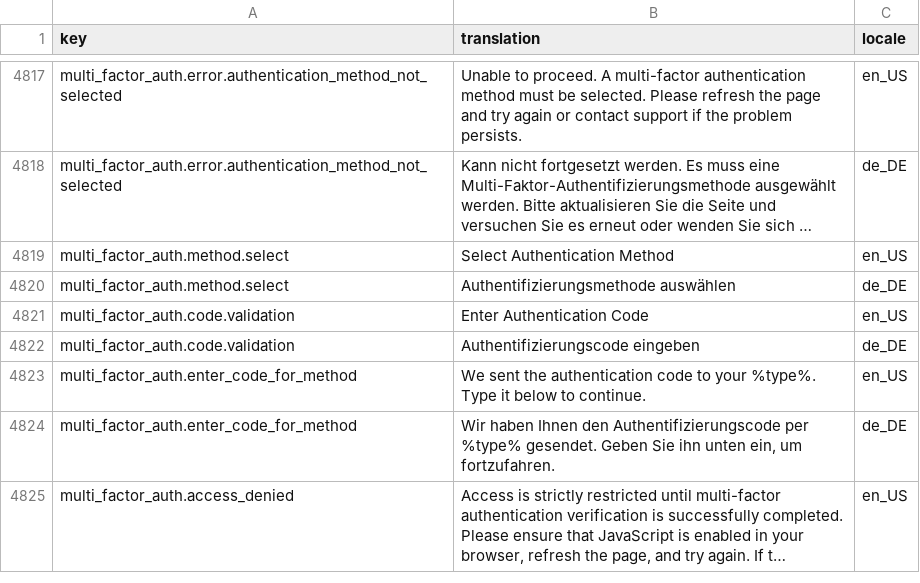
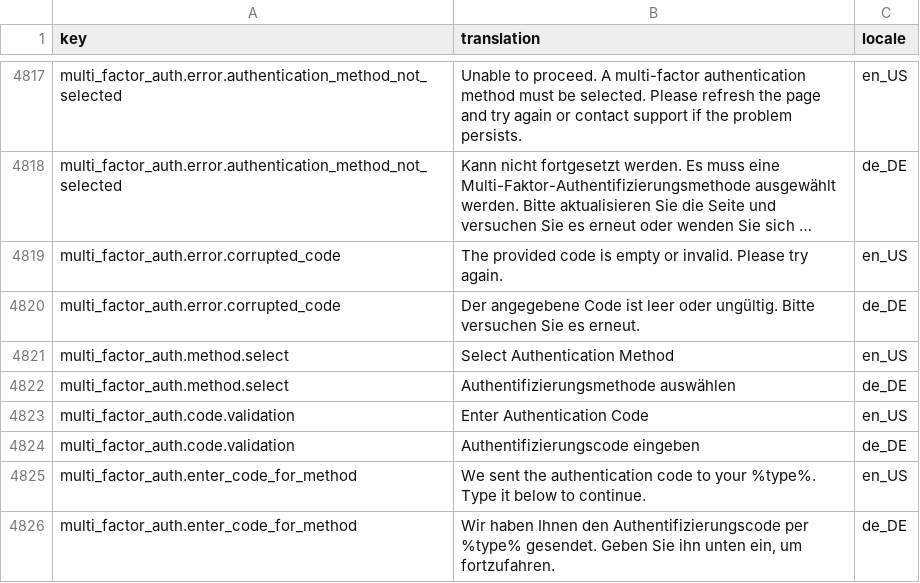
Before and after one commit to spryker-shop/suite, a CSV file: data/import/common/common/glossary.csv, drawn as a sheet; only a part is shown, gaps mark what is left out; the shorter side is filled out with more unchanged rows; long unchanged cells end in …; the diff names each change by its address in the sheet, - before the commit and + after, or states it on an @@ line.

Commit message:
FRW-9814 Introduced Multi-Factor Authentication For Merchant Portal. (#9669)
FRW-9814 Introduced Multi-Factor Authentication For Merchant Portal.

```diff
--- a/data/import/common/common/glossary.csv
+++ b/data/import/common/common/glossary.csv
+row 4819: multi_factor_auth.error.corrupted_code | The provided code is empty or invalid. Please try again. | en_US
+row 4820: multi_factor_auth.error.corrupted_code | Der angegebene Code ist leer oder ungültig. Bitte versuchen Sie es erneut. | de_DE
```
Also changed, not shown: 12 other files.
